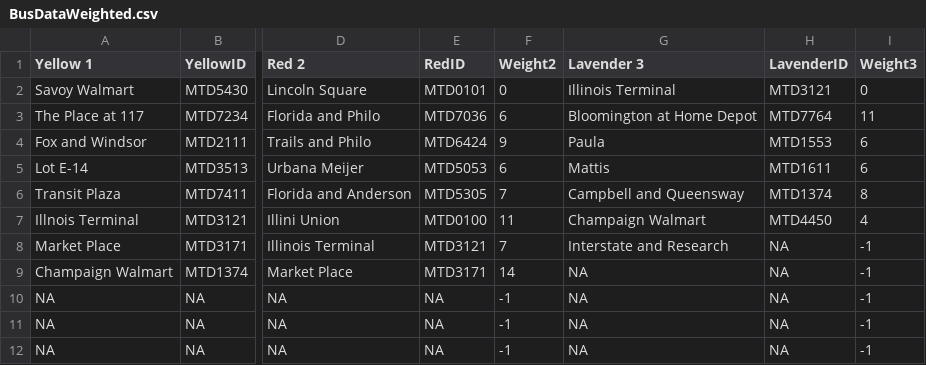
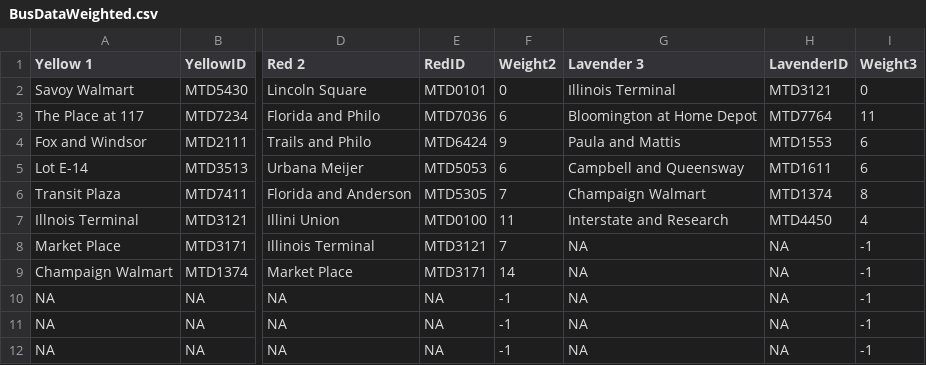
Before and after one commit to ytelang/BusMap, a CSV file: BusDataWeighted.csv, drawn as a sheet; only a part is shown, gaps mark what is left out; the diff names each change by its address in the sheet, - before the commit and + after, or states it on an @@ line.

Commit message:
Add files via upload

```diff
--- a/BusDataWeighted.csv
+++ b/BusDataWeighted.csv
-G4 (Lavender 3): Paula
+G4 (Lavender 3): Paula and Mattis
-G5 (Lavender 3): Mattis
+G5 (Lavender 3): Campbell and Queensway
-G6 (Lavender 3): Campbell and Queensway
+G6 (Lavender 3): Champaign Walmart
-G7 (Lavender 3): Champaign Walmart
+G7 (Lavender 3): Interstate and Research
-G8 (Lavender 3): Interstate and Research
+G8 (Lavender 3): NA
```
